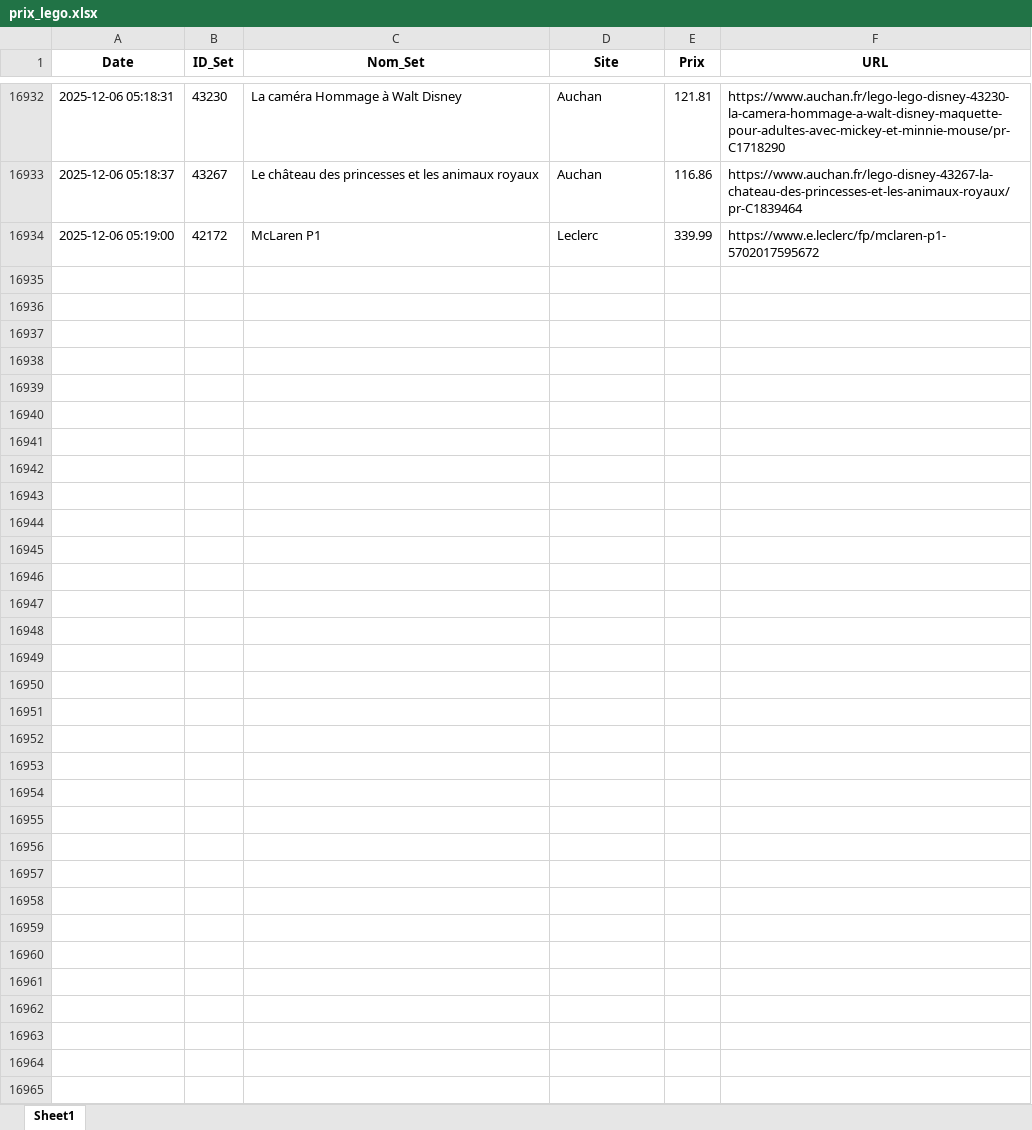
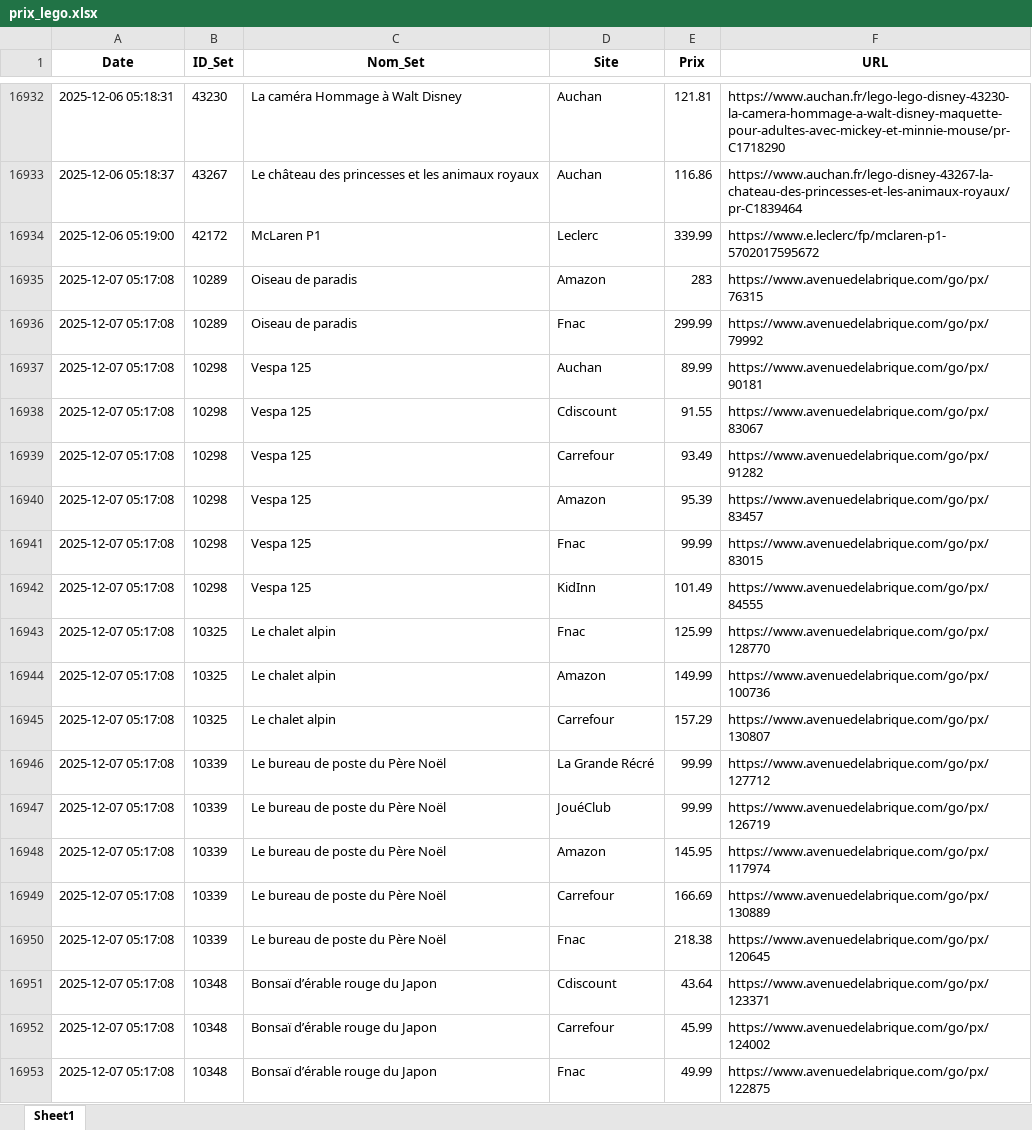
Before and after one commit to Aktawind/lego-price-tracker, an Excel workbook: prix_lego.xlsx, sheet Sheet1, drawn as a sheet; only a part is shown, gaps mark what is left out; values as stored, in another font and other column widths than the file's, no borders; the diff covers the shown part only; the diff names each change by its address in the sheet, - before the commit and + after, or states it on an @@ line.

```diff
--- a/prix_lego.xlsx (sheet Sheet1)
+++ b/prix_lego.xlsx (sheet Sheet1)
+row 16935: 2025-12-07 05:17:08 | 10289 | Oiseau de paradis | Amazon | 283 | https://www.avenuedelabrique.com/go/px/76315
+row 16936: 2025-12-07 05:17:08 | 10289 | Oiseau de paradis | Fnac | 299.99 | https://www.avenuedelabrique.com/go/px/79992
+row 16937: 2025-12-07 05:17:08 | 10298 | Vespa 125 | Auchan | 89.99 | https://www.avenuedelabrique.com/go/px/90181
+row 16938: 2025-12-07 05:17:08 | 10298 | Vespa 125 | Cdiscount | 91.55 | https://www.avenuedelabrique.com/go/px/83067
+row 16939: 2025-12-07 05:17:08 | 10298 | Vespa 125 | Carrefour | 93.49 | https://www.avenuedelabrique.com/go/px/91282
+row 16940: 2025-12-07 05:17:08 | 10298 | Vespa 125 | Amazon | 95.39 | https://www.avenuedelabrique.com/go/px/83457
+row 16941: 2025-12-07 05:17:08 | 10298 | Vespa 125 | Fnac | 99.99 | https://www.avenuedelabrique.com/go/px/83015
+row 16942: 2025-12-07 05:17:08 | 10298 | Vespa 125 | KidInn | 101.49 | https://www.avenuedelabrique.com/go/px/84555
+row 16943: 2025-12-07 05:17:08 | 10325 | Le chalet alpin | Fnac | 125.99 | https://www.avenuedelabrique.com/go/px/128770
+row 16944: 2025-12-07 05:17:08 | 10325 | Le chalet alpin | Amazon | 149.99 | https://www.avenuedelabrique.com/go/px/100736
+row 16945: 2025-12-07 05:17:08 | 10325 | Le chalet alpin | Carrefour | 157.29 | https://www.avenuedelabrique.com/go/px/130807
+row 16946: 2025-12-07 05:17:08 | 10339 | Le bureau de poste du Père Noël | La Grande Récré | 99.99 | https://www.avenuedelabrique.com/go/px/127712
+row 16947: 2025-12-07 05:17:08 | 10339 | Le bureau de poste du Père Noël | JouéClub | 99.99 | https://www.avenuedelabrique.com/go/px/126719
+row 16948: 2025-12-07 05:17:08 | 10339 | Le bureau de poste du Père Noël | Amazon | 145.95 | https://www.avenuedelabrique.com/go/px/117974
+row 16949: 2025-12-07 05:17:08 | 10339 | Le bureau de poste du Père Noël | Carrefour | 166.69 | https://www.avenuedelabrique.com/go/px/130889
+row 16950: 2025-12-07 05:17:08 | 10339 | Le bureau de poste du Père Noël | Fnac | 218.38 | https://www.avenuedelabrique.com/go/px/120645
+row 16951: 2025-12-07 05:17:08 | 10348 | Bonsaï d’érable rouge du Japon | Cdiscount | 43.64 | https://www.avenuedelabrique.com/go/px/123371
+row 16952: 2025-12-07 05:17:08 | 10348 | Bonsaï d’érable rouge du Japon | Carrefour | 45.99 | https://www.avenuedelabrique.com/go/px/124002
+row 16953: 2025-12-07 05:17:08 | 10348 | Bonsaï d’érable rouge du Japon | Fnac | 49.99 | https://www.avenuedelabrique.com/go/px/122875
```
Also changed, not shown: 121 added rows elsewhere in this sheet, 1 other file.
